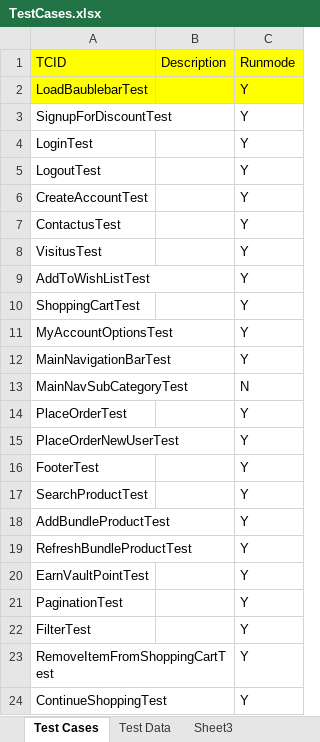
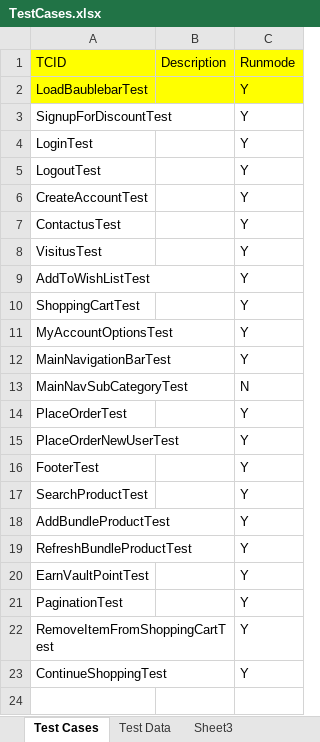
Before and after one commit to baublebar-qa/BaublebarTest, an Excel workbook: src/com/baublebar/data/TestCases.xlsx, sheet Test Cases, drawn as a sheet; values as stored, in another font and other column widths than the file's, no borders; the diff names each change by its address in the sheet, - before the commit and + after, or states it on an @@ line.

```diff
--- a/src/com/baublebar/data/TestCases.xlsx (sheet Test Cases)
+++ b/src/com/baublebar/data/TestCases.xlsx (sheet Test Cases)
-row 22: FilterTest |  | Y
```
Also changed, not shown: sheet Test Data, 3 other files.
